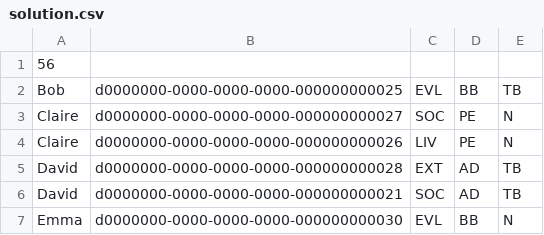
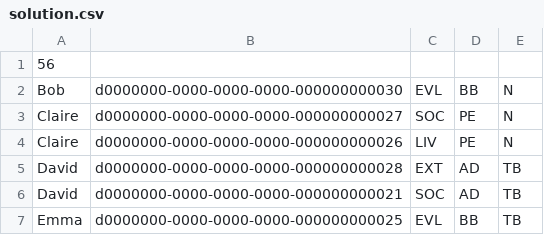
Before and after one commit to ClemDW/CrazyCharlyDays, a CSV file: web/back-ccd/solution.csv, drawn as a sheet.

```diff
--- a/web/back-ccd/solution.csv
+++ b/web/back-ccd/solution.csv
@@ -1,3 +1,3 @@
 56
-Bob;d0000000-0000-0000-0000-000000000025;EVL;BB;TB
+Bob;d0000000-0000-0000-0000-000000000030;EVL;BB;N
 Claire;d0000000-0000-0000-0000-000000000027;SOC;PE;N
@@ -6,2 +6,2 @@ David;d0000000-0000-0000-0000-000000000028;EXT;AD;TB
 David;d0000000-0000-0000-0000-000000000021;SOC;AD;TB
-Emma;d0000000-0000-0000-0000-000000000030;EVL;BB;N
+Emma;d0000000-0000-0000-0000-000000000025;EVL;BB;TB
```
Also changed, not shown: 3 other files.
